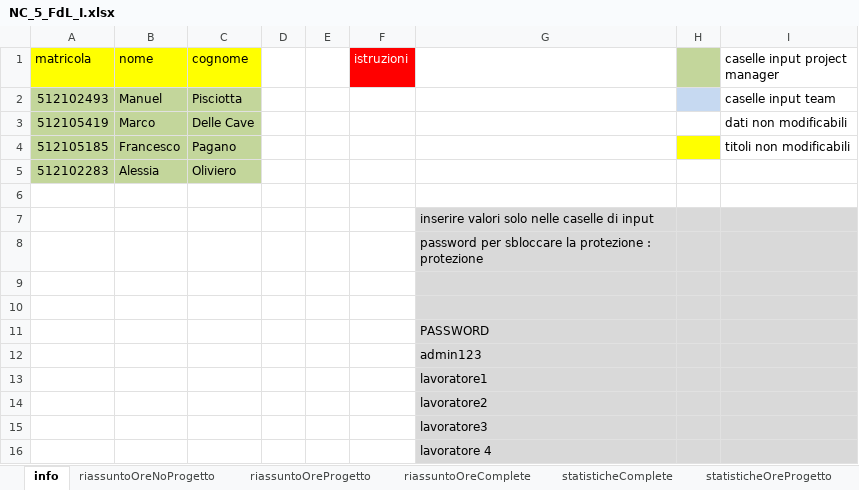
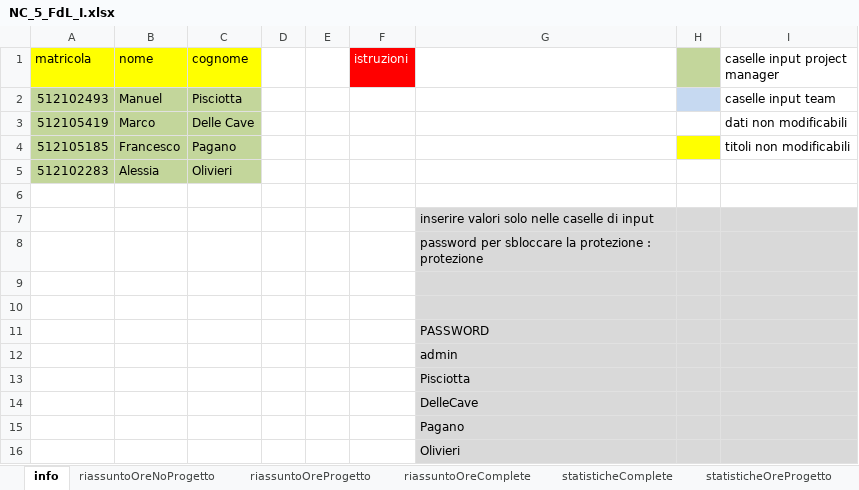
Before and after one commit to Yeshlol/TutoratoSmart, an Excel workbook: Desktop/TutoratoSmart/Fogli di Lavoro/NC_5_FdL_I.xlsx, sheet info, drawn as a sheet; values as stored, in another font and other column widths than the file's, no borders; the diff names each change by its address in the sheet, - before the commit and + after, or states it on an @@ line.

```diff
--- a/Desktop/TutoratoSmart/Fogli di Lavoro/NC_5_FdL_I.xlsx (sheet info)
+++ b/Desktop/TutoratoSmart/Fogli di Lavoro/NC_5_FdL_I.xlsx (sheet info)
-C5 (cognome): Oliviero
+C5 (cognome): Olivieri
-G12: admin123
+G12: admin
-G13: lavoratore1
+G13: Pisciotta
-G14: lavoratore2
+G14: DelleCave
-G15: lavoratore3
+G15: Pagano
-G16: lavoratore 4
+G16: Olivieri
```
Also changed, not shown: sheet Pagano, sheet Pisciotta, sheet Delle Cave, sheet Olivieri, sheet riassuntoOreProgetto, sheet riassuntoOreComplete, 4 more sheets, other sheet tabs, formulas that keep their value, charts or pictures, 3 other files.
